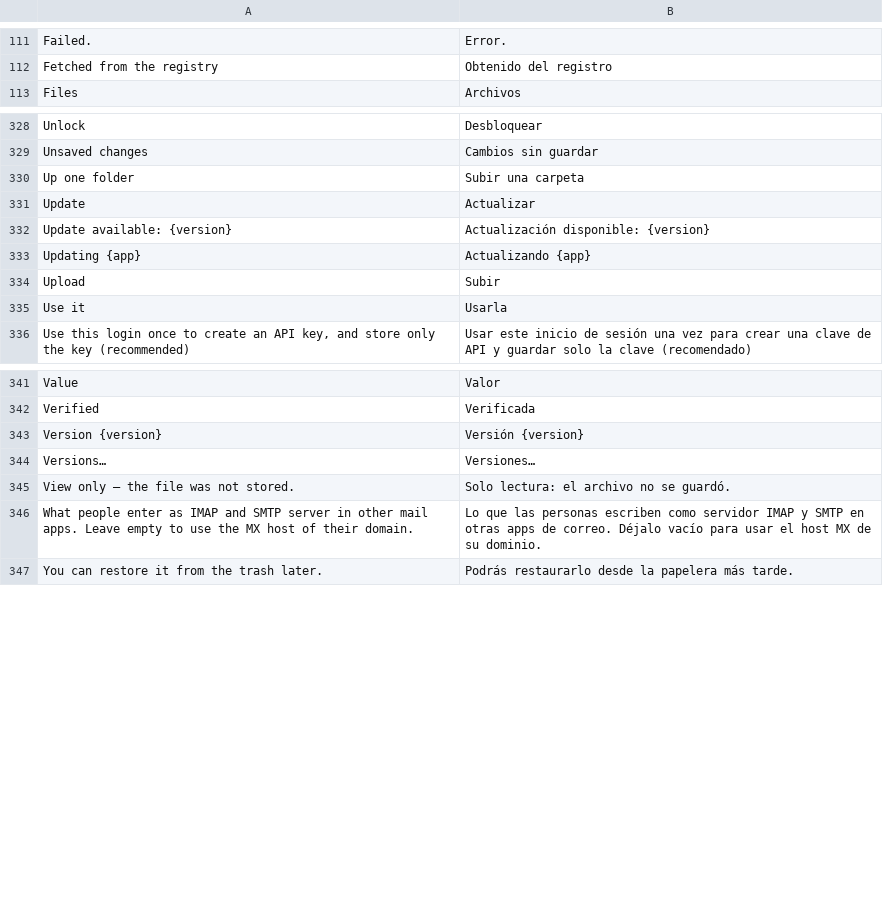
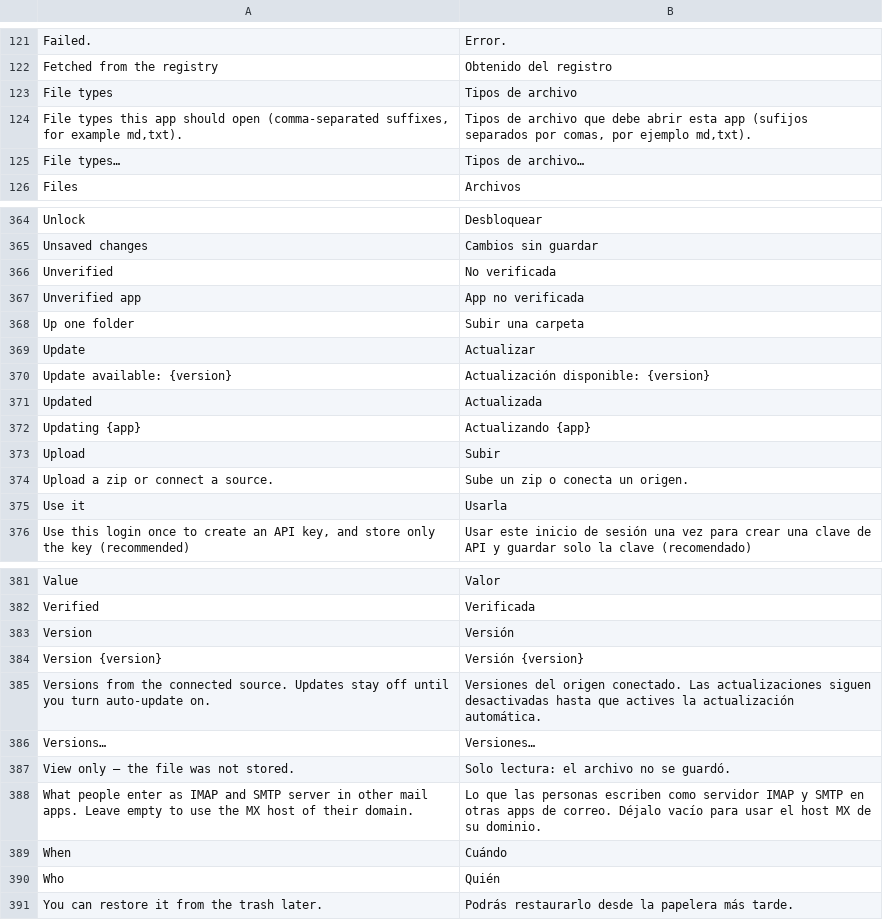
Before and after one commit to gheiler/artcraft-cloud, a TSV file: crates/shell/locales/es.tsv, drawn as a sheet; only a part is shown, gaps mark what is left out; the diff covers the shown part only.

```diff
--- a/crates/shell/locales/es.tsv
+++ b/crates/shell/locales/es.tsv
@@ -112,2 +122,5 @@ Failed.	Error.
 Fetched from the registry	Obtenido del registro
+File types	Tipos de archivo
+File types this app should open (comma-separated suffixes, for example md,txt).	Tipos de archivo que debe abrir esta app (sufijos separados por comas, por ejemplo md,txt).
+File types…	Tipos de archivo…
 Files	Archivos
@@ -329,2 +365,4 @@ Unlock	Desbloquear
 Unsaved changes	Cambios sin guardar
+Unverified	No verificada
+Unverified app	App no verificada
 Up one folder	Subir una carpeta
@@ -332,4 +370,6 @@ Update	Actualizar
 Update available: {version}	Actualización disponible: {version}
+Updated	Actualizada
 Updating {app}	Actualizando {app}
 Upload	Subir
+Upload a zip or connect a source.	Sube un zip o conecta un origen.
 Use it	Usarla
@@ -342,3 +382,5 @@ Value	Valor
 Verified	Verificada
+Version	Versión
 Version {version}	Versión {version}
+Versions from the connected source. Updates stay off until you turn auto-update on.	Versiones del origen conectado. Las actualizaciones siguen desactivadas hasta que actives la actualización automática.
 Versions…	Versiones…
@@ -346,2 +388,4 @@ View only — the file was not stored.	Solo lectura: el archivo no se guardó.
 What people enter as IMAP and SMTP server in other mail apps. Leave empty to use the MX host of their domain.	Lo que las personas escriben como servidor IMAP y SMTP en otras apps de correo. Déjalo vacío para usar el host MX de su dominio.
+When	Cuándo
+Who	Quién
 You can restore it from the trash later.	Podrás restaurarlo desde la papelera más tarde.
```
Also changed, not shown: 35 added rows elsewhere in this file, crates/shell/locales/de.tsv, crates/shell/locales/fr.tsv, 33 other files.
